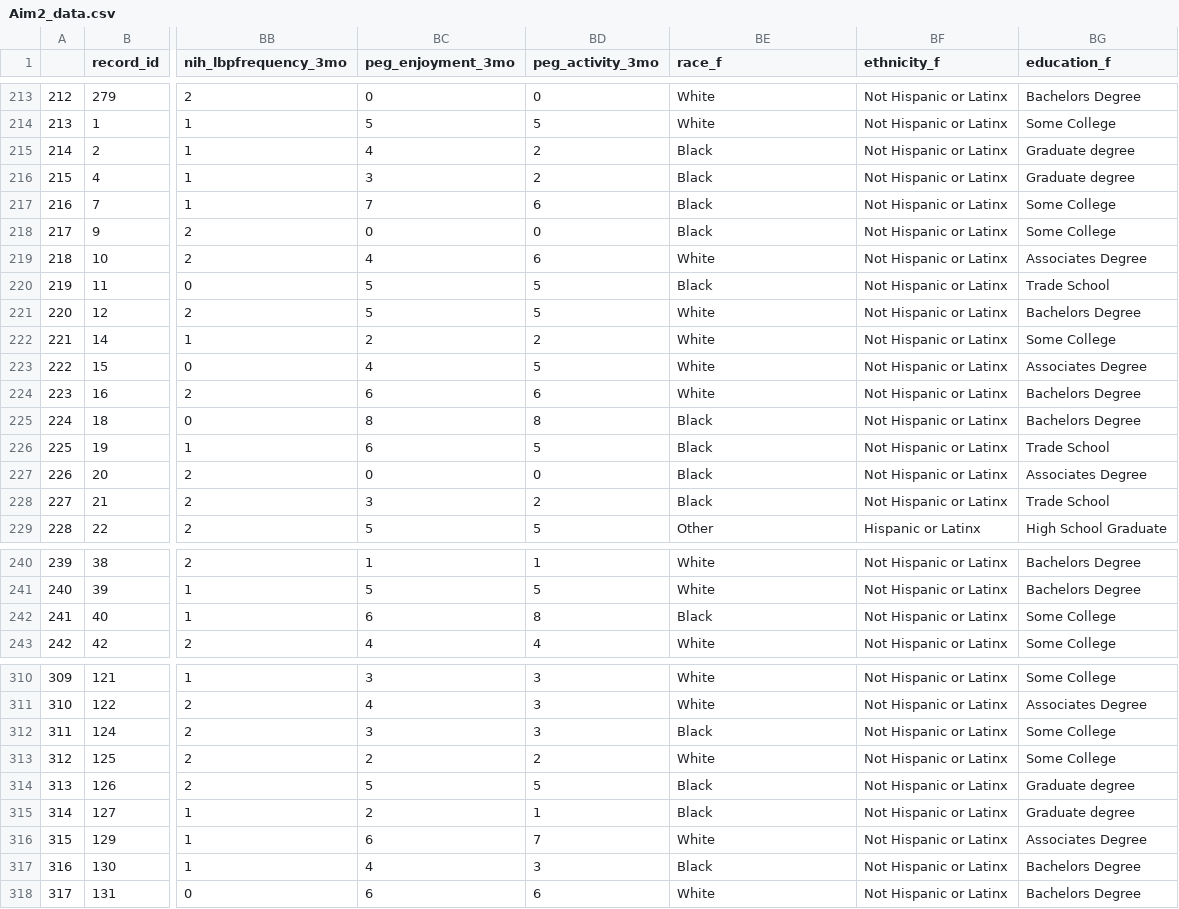
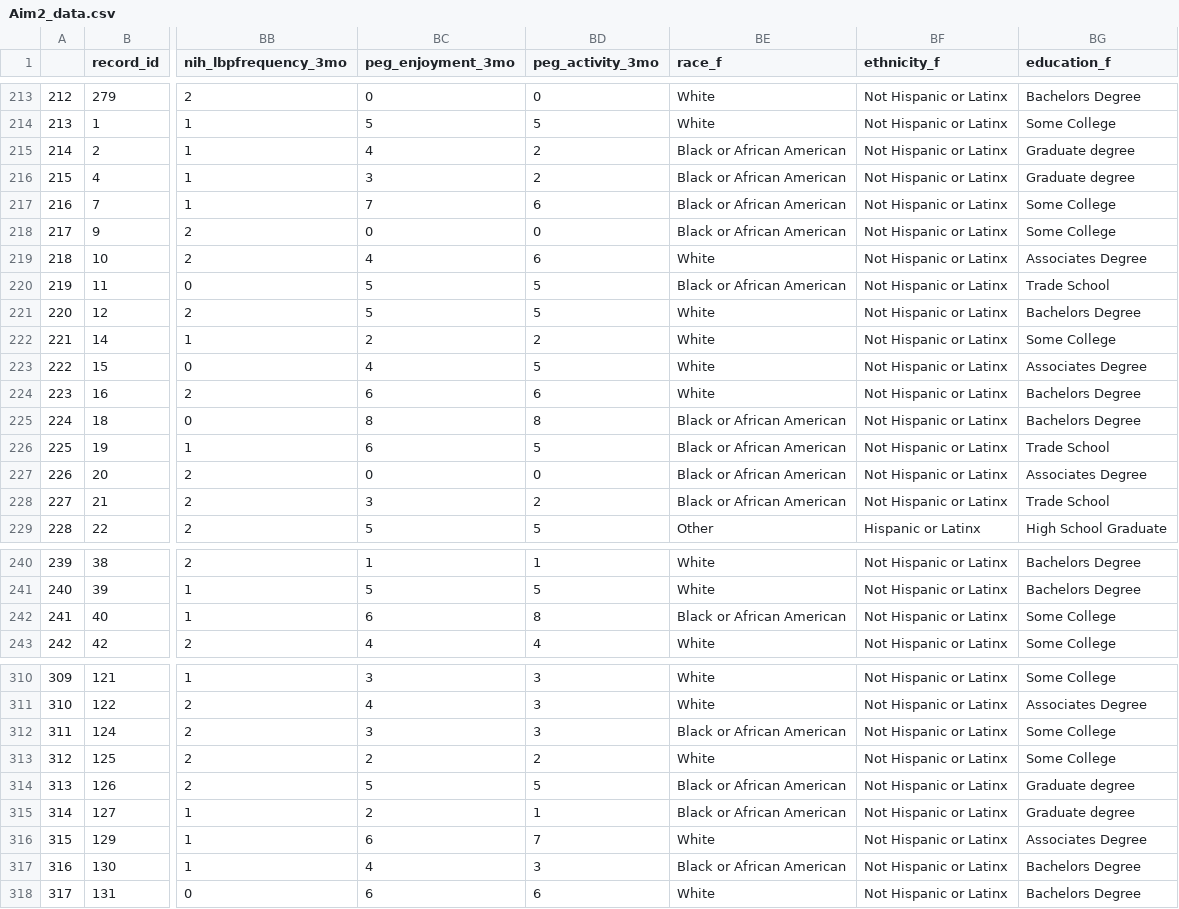
Before and after one commit to Colleen-Burke/Dissertation_Aim2_Repo, a CSV file: Aim2_data.csv, drawn as a sheet; only a part is shown, gaps mark what is left out; the diff covers the shown part only; the diff names each change by its address in the sheet, - before the commit and + after, or states it on an @@ line.

```diff
--- a/Aim2_data.csv
+++ b/Aim2_data.csv
-BE215:BE218 (race_f): Black
+BE215:BE218 (race_f): Black or African American
-BE220 (race_f): Black
+BE220 (race_f): Black or African American
-BE225:BE228 (race_f): Black
+BE225:BE228 (race_f): Black or African American
-BE242 (race_f): Black
+BE242 (race_f): Black or African American
-BE312 (race_f): Black
+BE312 (race_f): Black or African American
-BE314:BE315 (race_f): Black
+BE314:BE315 (race_f): Black or African American
-BE317 (race_f): Black
+BE317 (race_f): Black or African American
```
Also changed, not shown: 12 edited cells elsewhere in this file, Table_One.csv, Transitions_Aim2.csv.
